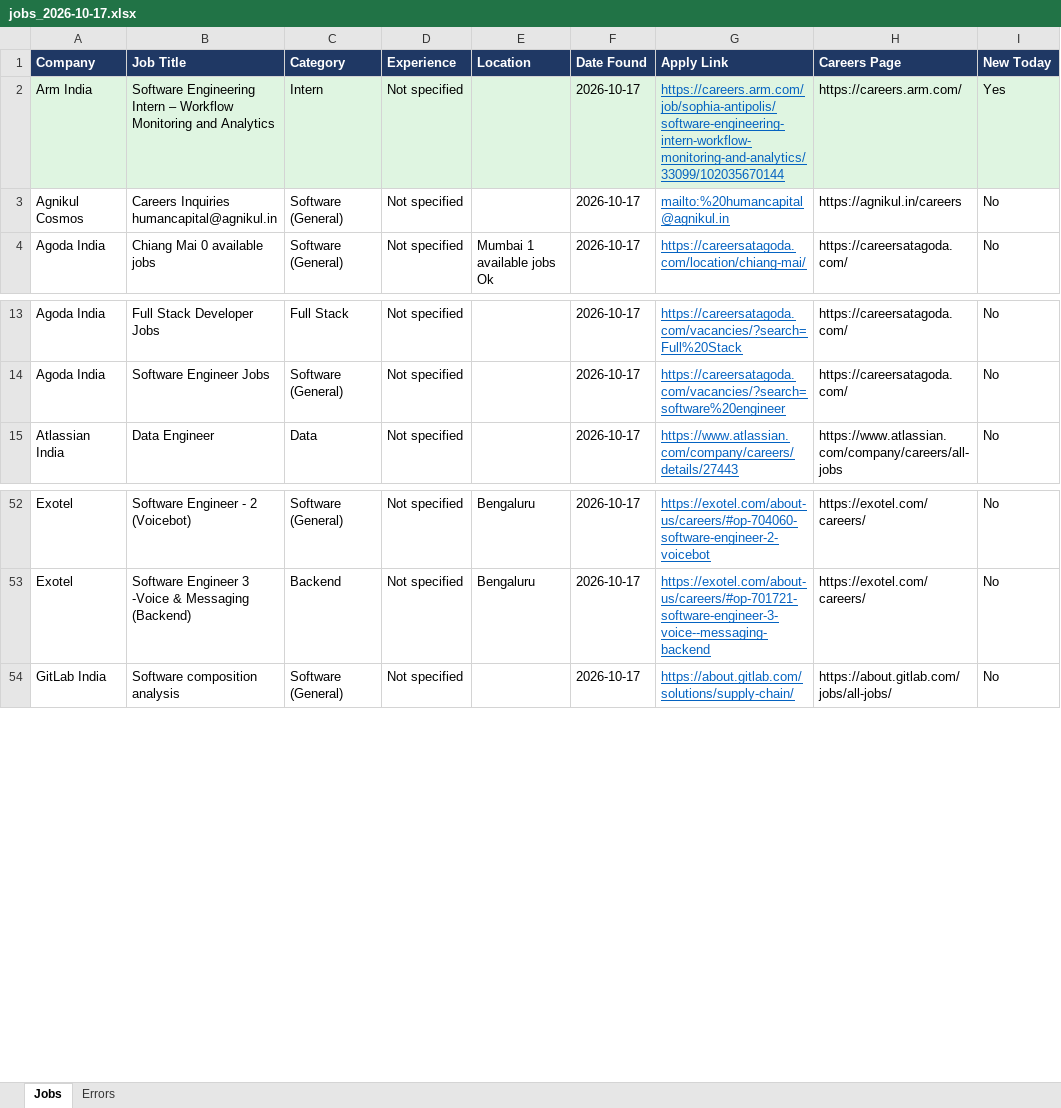
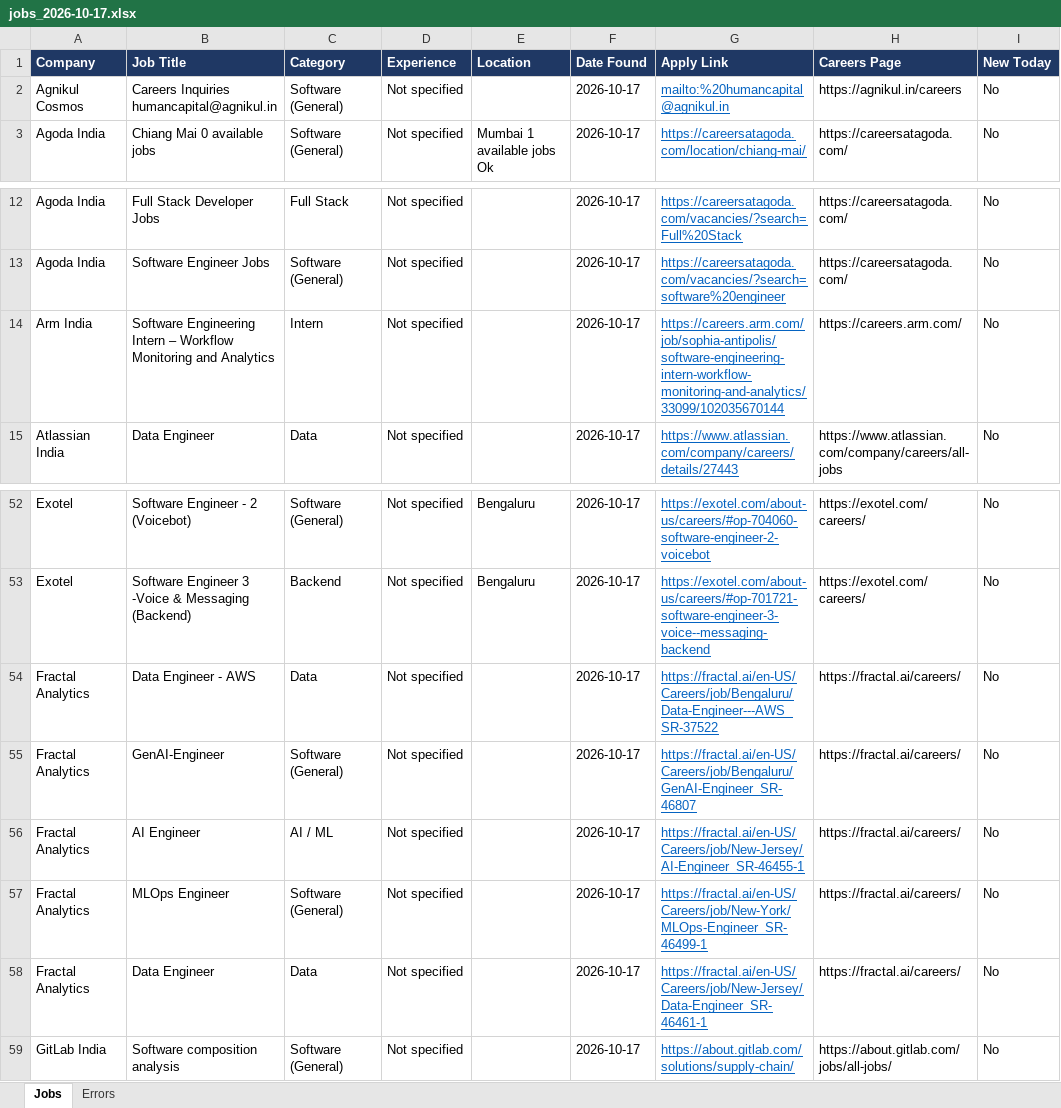
Before and after one commit to Lakshhiitaaa/JobTracker, an Excel workbook: reports/jobs_2026-10-17.xlsx, sheet Jobs, drawn as a sheet; only a part is shown, gaps mark what is left out; values as stored, in another font and other column widths than the file's, no borders; removed rows and columns are numbered as before the commit, all else as after; the diff names each change by its address in the sheet, - before the commit and + after, or states it on an @@ line.

```diff
--- a/reports/jobs_2026-10-17.xlsx (sheet Jobs)
+++ b/reports/jobs_2026-10-17.xlsx (sheet Jobs)
-row 2: Arm India | Software Engineering Intern – Workflow Monitoring and Analytics | Intern | Not specified |  | 2026-10-17 | https://careers.arm.com/job/sophia-antipolis/software-engineering-intern-workflow-monitoring-and-analytics/33099/102035670144 | https://careers.arm.com/ | Yes
+row 14: Arm India | Software Engineering Intern – Workflow Monitoring and Analytics | Intern | Not specified |  | 2026-10-17 | https://careers.arm.com/job/sophia-antipolis/software-engineering-intern-workflow-monitoring-and-analytics/33099/102035670144 | https://careers.arm.com/ | No
+row 54: Fractal Analytics | Data Engineer - AWS | Data | Not specified |  | 2026-10-17 | https://fractal.ai/en-US/Careers/job/Bengaluru/Data-Engineer---AWS_SR-37522 | https://fractal.ai/careers/ | No
+row 55: Fractal Analytics | GenAI-Engineer | Software (General) | Not specified |  | 2026-10-17 | https://fractal.ai/en-US/Careers/job/Bengaluru/GenAI-Engineer_SR-46807 | https://fractal.ai/careers/ | No
+row 56: Fractal Analytics | AI Engineer | AI / ML | Not specified |  | 2026-10-17 | https://fractal.ai/en-US/Careers/job/New-Jersey/AI-Engineer_SR-46455-1 | https://fractal.ai/careers/ | No
+row 57: Fractal Analytics | MLOps Engineer | Software (General) | Not specified |  | 2026-10-17 | https://fractal.ai/en-US/Careers/job/New-York/MLOps-Engineer_SR-46499-1 | https://fractal.ai/careers/ | No
+row 58: Fractal Analytics | Data Engineer | Data | Not specified |  | 2026-10-17 | https://fractal.ai/en-US/Careers/job/New-Jersey/Data-Engineer_SR-46461-1 | https://fractal.ai/careers/ | No
```
Also changed, not shown: sheet Errors, 1 other file.
